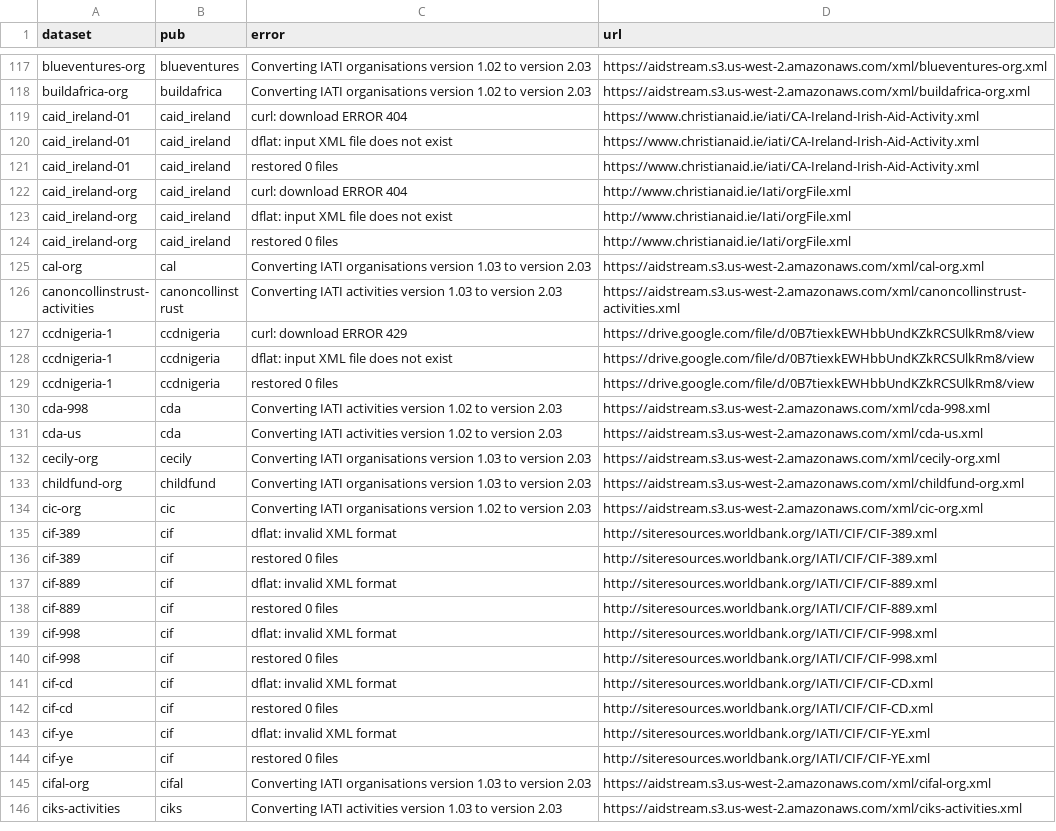
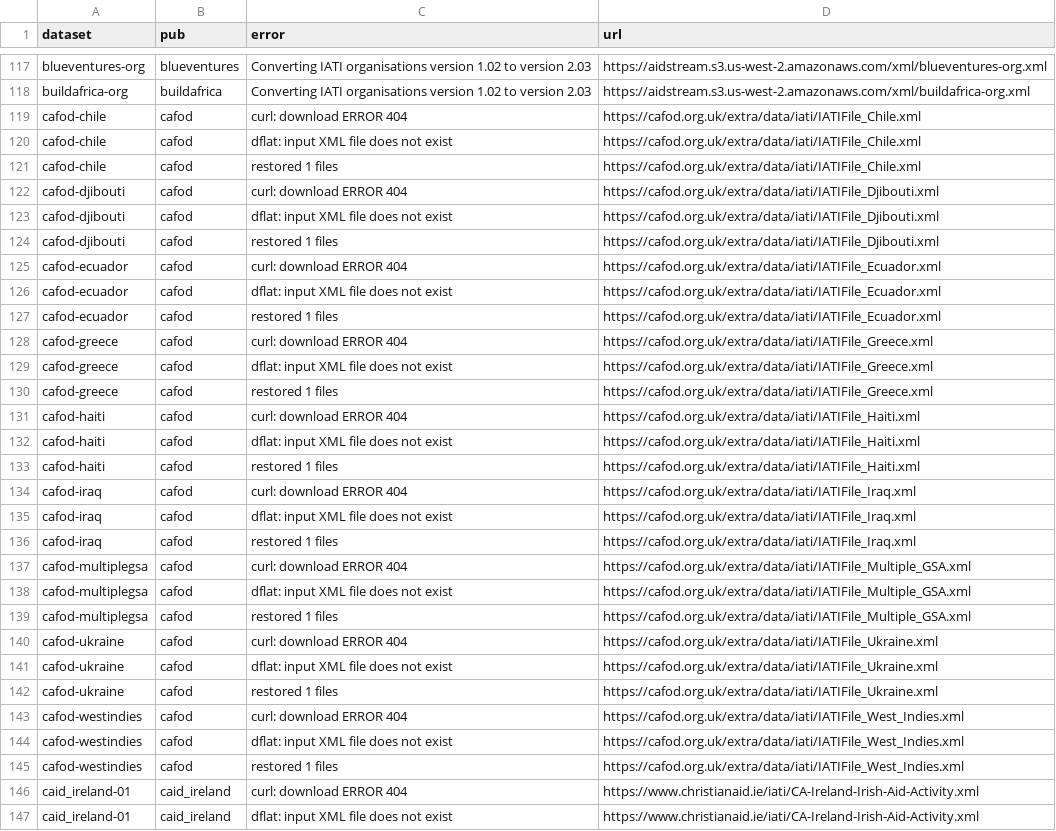
Before and after one commit to notshi/cleanerr, a CSV file: errors.csv, drawn as a sheet; only a part is shown, gaps mark what is left out; the shorter side is filled out with more unchanged rows; the diff covers the shown part only.

```diff
--- a/errors.csv
+++ b/errors.csv
@@ -118,2 +118,29 @@ blueventures-org,blueventures,Converting IATI organisations version 1.02 to vers
 buildafrica-org,buildafrica,Converting IATI organisations version 1.02 to version 2.03,"https://aidstream.s3.us-west-2.amazonaws.com/xml/buildafrica-org.xml"
+cafod-chile,cafod,curl: download ERROR 404,"https://cafod.org.uk/extra/data/iati/IATIFile_Chile.xml"
+cafod-chile,cafod,dflat: input XML file does not exist,"https://cafod.org.uk/extra/data/iati/IATIFile_Chile.xml"
+cafod-chile,cafod,restored 1 files,"https://cafod.org.uk/extra/data/iati/IATIFile_Chile.xml"
+cafod-djibouti,cafod,curl: download ERROR 404,"https://cafod.org.uk/extra/data/iati/IATIFile_Djibouti.xml"
+cafod-djibouti,cafod,dflat: input XML file does not exist,"https://cafod.org.uk/extra/data/iati/IATIFile_Djibouti.xml"
+cafod-djibouti,cafod,restored 1 files,"https://cafod.org.uk/extra/data/iati/IATIFile_Djibouti.xml"
+cafod-ecuador,cafod,curl: download ERROR 404,"https://cafod.org.uk/extra/data/iati/IATIFile_Ecuador.xml"
+cafod-ecuador,cafod,dflat: input XML file does not exist,"https://cafod.org.uk/extra/data/iati/IATIFile_Ecuador.xml"
+cafod-ecuador,cafod,restored 1 files,"https://cafod.org.uk/extra/data/iati/IATIFile_Ecuador.xml"
+cafod-greece,cafod,curl: download ERROR 404,"https://cafod.org.uk/extra/data/iati/IATIFile_Greece.xml"
+cafod-greece,cafod,dflat: input XML file does not exist,"https://cafod.org.uk/extra/data/iati/IATIFile_Greece.xml"
+cafod-greece,cafod,restored 1 files,"https://cafod.org.uk/extra/data/iati/IATIFile_Greece.xml"
+cafod-haiti,cafod,curl: download ERROR 404,"https://cafod.org.uk/extra/data/iati/IATIFile_Haiti.xml"
+cafod-haiti,cafod,dflat: input XML file does not exist,"https://cafod.org.uk/extra/data/iati/IATIFile_Haiti.xml"
+cafod-haiti,cafod,restored 1 files,"https://cafod.org.uk/extra/data/iati/IATIFile_Haiti.xml"
+cafod-iraq,cafod,curl: download ERROR 404,"https://cafod.org.uk/extra/data/iati/IATIFile_Iraq.xml"
+cafod-iraq,cafod,dflat: input XML file does not exist,"https://cafod.org.uk/extra/data/iati/IATIFile_Iraq.xml"
+cafod-iraq,cafod,restored 1 files,"https://cafod.org.uk/extra/data/iati/IATIFile_Iraq.xml"
+cafod-multiplegsa,cafod,curl: download ERROR 404,"https://cafod.org.uk/extra/data/iati/IATIFile_Multiple_GSA.xml"
+cafod-multiplegsa,cafod,dflat: input XML file does not exist,"https://cafod.org.uk/extra/data/iati/IATIFile_Multiple_GSA.xml"
+cafod-multiplegsa,cafod,restored 1 files,"https://cafod.org.uk/extra/data/iati/IATIFile_Multiple_GSA.xml"
+cafod-ukraine,cafod,curl: download ERROR 404,"https://cafod.org.uk/extra/data/iati/IATIFile_Ukraine.xml"
+cafod-ukraine,cafod,dflat: input XML file does not exist,"https://cafod.org.uk/extra/data/iati/IATIFile_Ukraine.xml"
+cafod-ukraine,cafod,restored 1 files,"https://cafod.org.uk/extra/data/iati/IATIFile_Ukraine.xml"
+cafod-westindies,cafod,curl: download ERROR 404,"https://cafod.org.uk/extra/data/iati/IATIFile_West_Indies.xml"
+cafod-westindies,cafod,dflat: input XML file does not exist,"https://cafod.org.uk/extra/data/iati/IATIFile_West_Indies.xml"
+cafod-westindies,cafod,restored 1 files,"https://cafod.org.uk/extra/data/iati/IATIFile_West_Indies.xml"
 caid_ireland-01,caid_ireland,curl: download ERROR 404,"https://www.christianaid.ie/iati/CA-Ireland-Irish-Aid-Activity.xml"
```
Also changed, not shown: 1 removed row and 3 edited cells elsewhere in this file, 3 other files.
